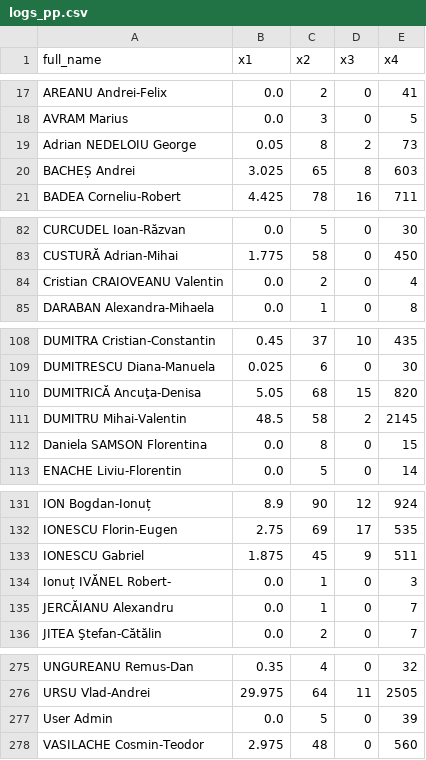
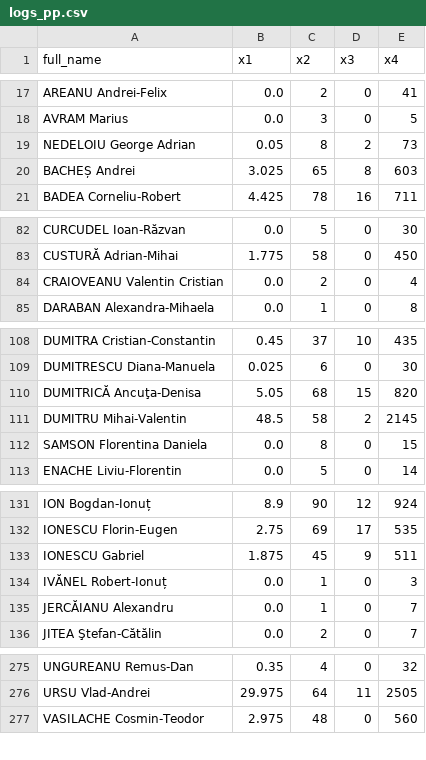
Before and after one commit to c-m/Licenta, a CSV file: data_sets/logs_pp.csv, drawn as a sheet; only a part is shown, gaps mark what is left out; the diff covers the shown part only.

```diff
--- a/data_sets/logs_pp.csv
+++ b/data_sets/logs_pp.csv
@@ -18,3 +18,3 @@ AREANU Andrei-Felix,0.0,2,0,41
 AVRAM Marius,0.0,3,0,5
-Adrian NEDELOIU George,0.05,8,2,73
+NEDELOIU George Adrian,0.05,8,2,73
 BACHEȘ Andrei,3.025,65,8,603
@@ -83,3 +83,3 @@ CURCUDEL Ioan-Răzvan,0.0,5,0,30
 CUSTURĂ Adrian-Mihai,1.775,58,0,450
-Cristian CRAIOVEANU Valentin,0.0,2,0,4
+CRAIOVEANU Valentin Cristian,0.0,2,0,4
 DARABAN Alexandra-Mihaela,0.0,1,0,8
@@ -111,3 +111,3 @@ DUMITRICĂ Ancuţa-Denisa,5.05,68,15,820
 DUMITRU Mihai-Valentin,48.5,58,2,2145
-Daniela SAMSON Florentina,0.0,8,0,15
+SAMSON Florentina Daniela,0.0,8,0,15
 ENACHE Liviu-Florentin,0.0,5,0,14
@@ -133,3 +133,3 @@ IONESCU Florin-Eugen,2.75,69,17,535
 IONESCU Gabriel,1.875,45,9,511
-Ionuț IVĂNEL Robert-,0.0,1,0,3
+IVĂNEL Robert-Ionuț,0.0,1,0,3
 JERCĂIANU Alexandru,0.0,1,0,7
@@ -276,3 +276,2 @@ UNGUREANU Remus-Dan,0.35,4,0,32
 URSU Vlad-Andrei,29.975,64,11,2505
-User Admin,0.0,5,0,39
 VASILACHE Cosmin-Teodor,2.975,48,0,560
```
Also changed, not shown: 2 edited cells elsewhere in this file, data_sets/note_pp.csv, 1 other file.
